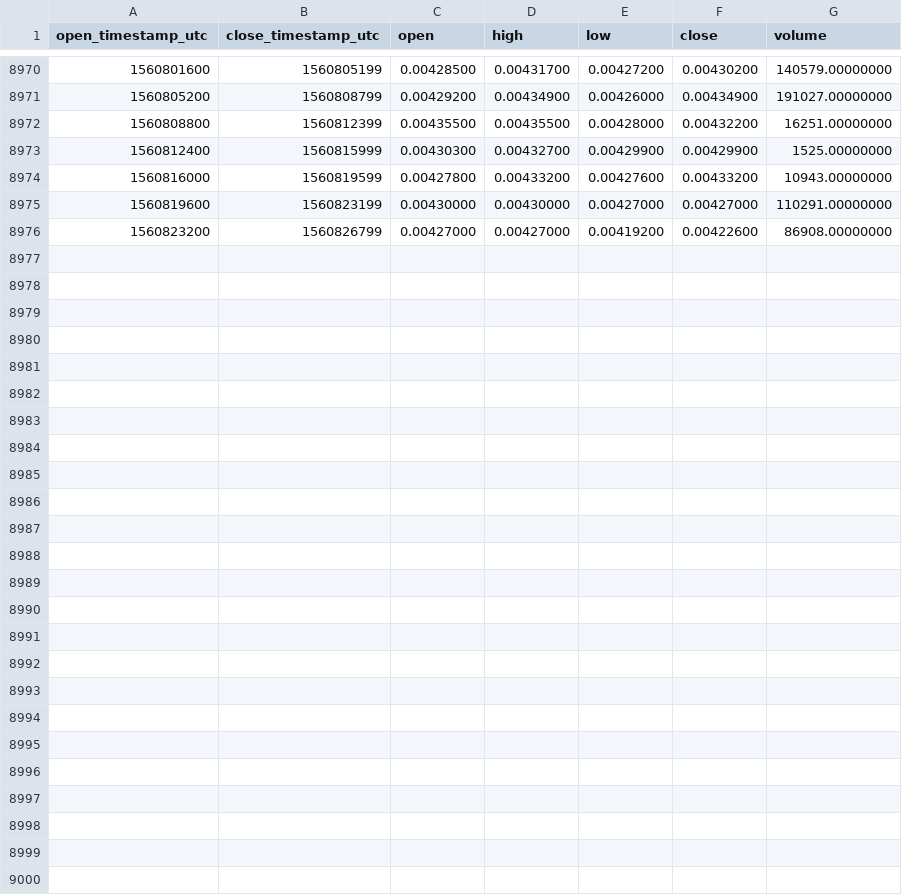
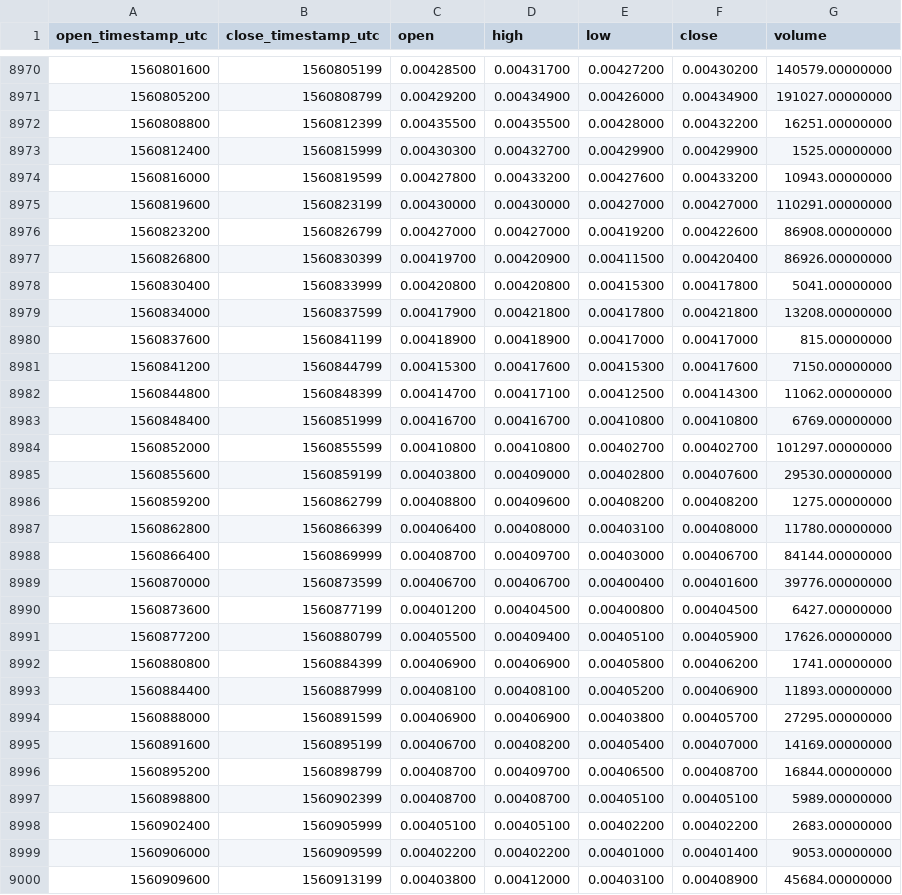
Before and after one commit to cryptobigbro/binance-ENJBNB, a CSV file: binance-ENJBNB-1h.csv, drawn as a sheet; only a part is shown, gaps mark what is left out.

Commit message:
Update OHLCV data.

```diff
--- a/binance-ENJBNB-1h.csv
+++ b/binance-ENJBNB-1h.csv
@@ -8976 +8976,25 @@ open_timestamp_utc,close_timestamp_utc,open,high,low,close,volume
 1560823200,1560826799,0.00427000,0.00427000,0.00419200,0.00422600,86908.00000000
+1560826800,1560830399,0.00419700,0.00420900,0.00411500,0.00420400,86926.00000000
+1560830400,1560833999,0.00420800,0.00420800,0.00415300,0.00417800,5041.00000000
+1560834000,1560837599,0.00417900,0.00421800,0.00417800,0.00421800,13208.00000000
+1560837600,1560841199,0.00418900,0.00418900,0.00417000,0.00417000,815.00000000
+1560841200,1560844799,0.00415300,0.00417600,0.00415300,0.00417600,7150.00000000
+1560844800,1560848399,0.00414700,0.00417100,0.00412500,0.00414300,11062.00000000
+1560848400,1560851999,0.00416700,0.00416700,0.00410800,0.00410800,6769.00000000
+1560852000,1560855599,0.00410800,0.00410800,0.00402700,0.00402700,101297.00000000
+1560855600,1560859199,0.00403800,0.00409000,0.00402800,0.00407600,29530.00000000
+1560859200,1560862799,0.00408800,0.00409600,0.00408200,0.00408200,1275.00000000
+1560862800,1560866399,0.00406400,0.00408000,0.00403100,0.00408000,11780.00000000
+1560866400,1560869999,0.00408700,0.00409700,0.00403000,0.00406700,84144.00000000
+1560870000,1560873599,0.00406700,0.00406700,0.00400400,0.00401600,39776.00000000
+1560873600,1560877199,0.00401200,0.00404500,0.00400800,0.00404500,6427.00000000
+1560877200,1560880799,0.00405500,0.00409400,0.00405100,0.00405900,17626.00000000
+1560880800,1560884399,0.00406900,0.00406900,0.00405800,0.00406200,1741.00000000
+1560884400,1560887999,0.00408100,0.00408100,0.00405200,0.00406900,11893.00000000
+1560888000,1560891599,0.00406900,0.00406900,0.00403800,0.00405700,27295.00000000
+1560891600,1560895199,0.00406700,0.00408200,0.00405400,0.00407000,14169.00000000
+1560895200,1560898799,0.00408700,0.00409700,0.00406500,0.00408700,16844.00000000
+1560898800,1560902399,0.00408700,0.00408700,0.00405100,0.00405100,5989.00000000
+1560902400,1560905999,0.00405100,0.00405100,0.00402200,0.00402200,2683.00000000
+1560906000,1560909599,0.00402200,0.00402200,0.00401000,0.00401400,9053.00000000
+1560909600,1560913199,0.00403800,0.00412000,0.00403100,0.00408900,45684.00000000
```
Also changed, not shown: binance-ENJBNB-1d.csv.
